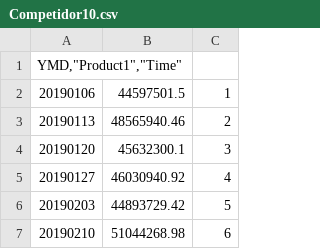
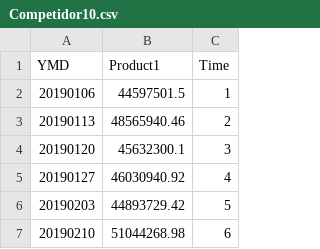
Before and after one commit to JuanJT117/business_Intelligence, a CSV file: SERIES DE TIEMPO/Competidor10.csv, drawn as a sheet; only a part is shown.

```diff
--- a/SERIES DE TIEMPO/Competidor10.csv
+++ b/SERIES DE TIEMPO/Competidor10.csv
@@ -1,2 +1,2 @@
-"YMD,""Product1"",""Time"""
+"YMD","Product1","Time"
 20190106,44597501.5,1
```
Also changed, not shown: SERIES DE TIEMPO/Competidor2.csv, SERIES DE TIEMPO/Competidor3.csv, 20 other files.
